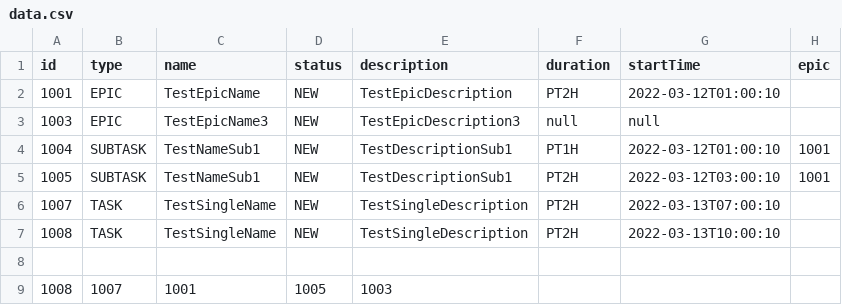
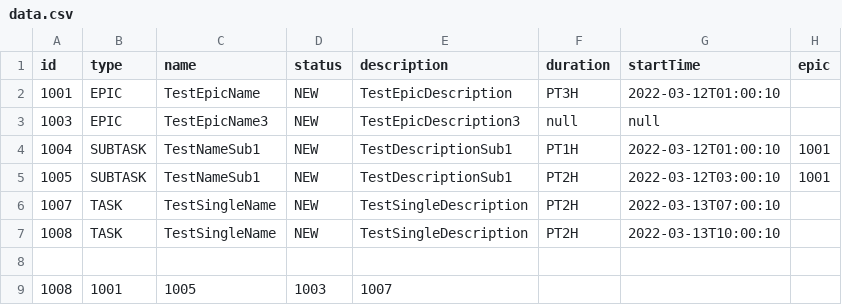
Before and after one commit to Bolohonov/TASK-TRACKER, a CSV file: resources/data.csv, drawn as a sheet.

```diff
--- a/resources/data.csv
+++ b/resources/data.csv
@@ -1,3 +1,3 @@
 id,type,name,status,description,duration,startTime,epic
-1001,EPIC,TestEpicName,NEW,TestEpicDescription,PT2H,2022-03-12T01:00:10,
+1001,EPIC,TestEpicName,NEW,TestEpicDescription,PT3H,2022-03-12T01:00:10,
 1003,EPIC,TestEpicName3,NEW,TestEpicDescription3,null,null,
@@ -8,2 +8,2 @@ id,type,name,status,description,duration,startTime,epic
 
-1008,1007,1001,1005,1003
+1008,1001,1005,1003,1007,
```
Also changed, not shown: 4 other files.
